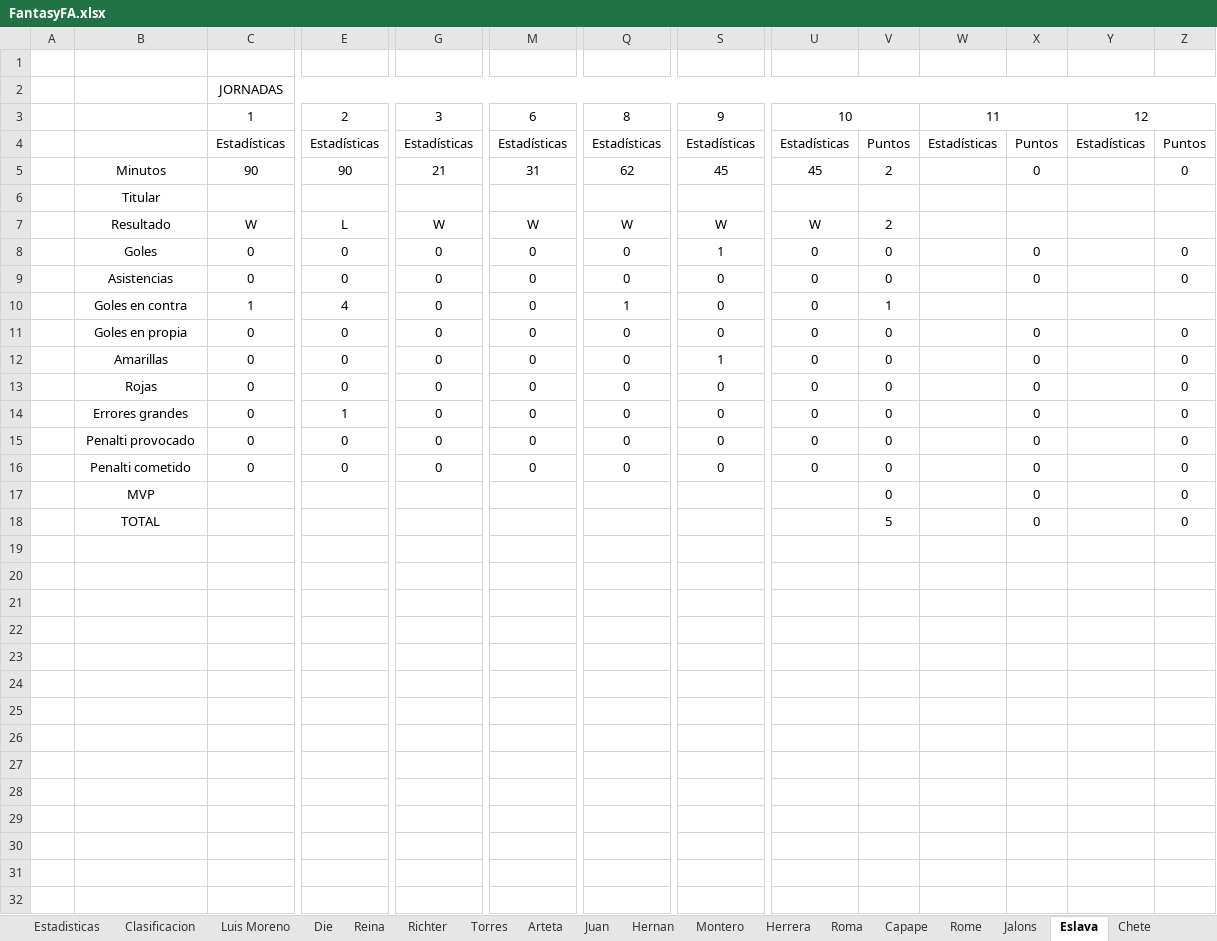
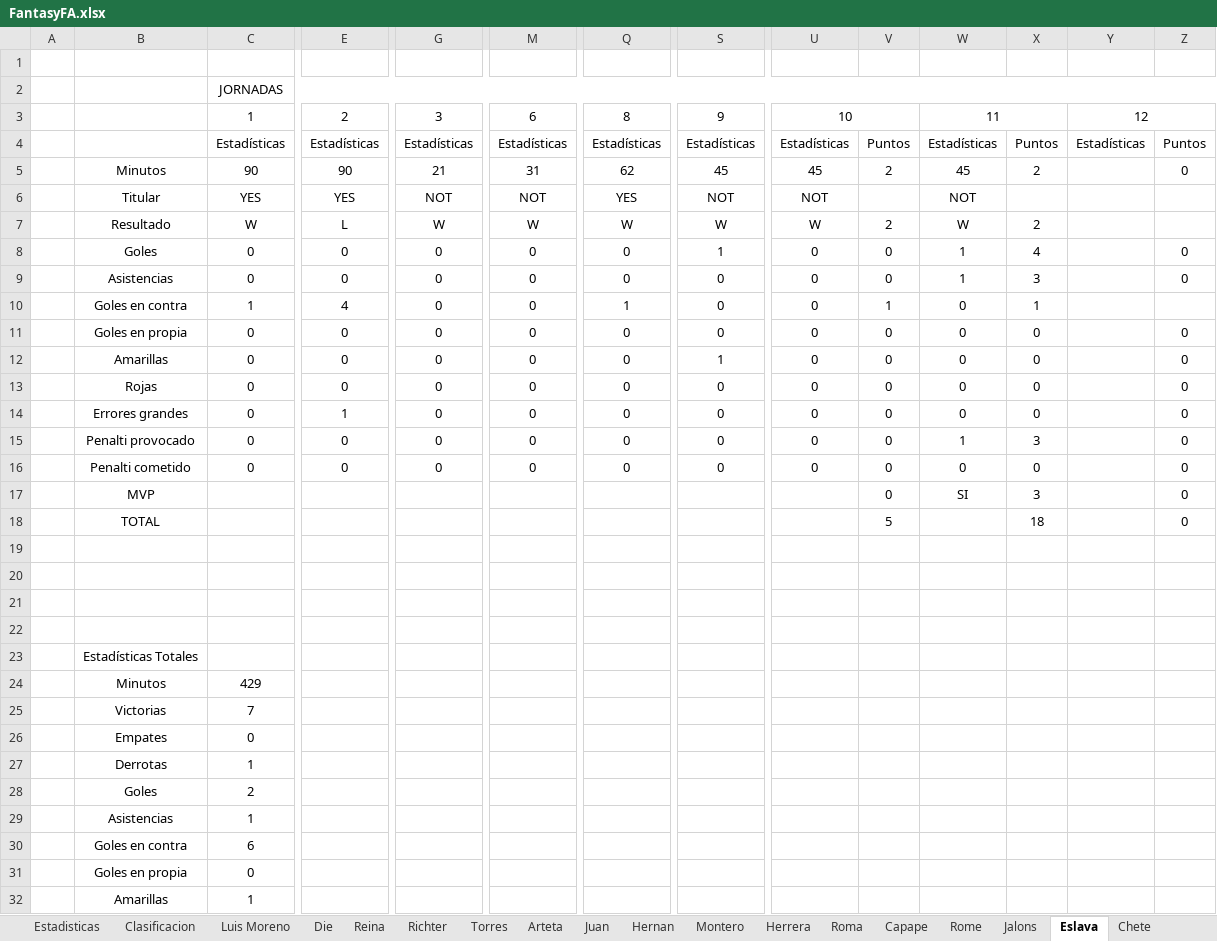
Before and after one commit to Gonzalo-Die/Excel-fantasy, an Excel workbook: FantasyFA.xlsx, sheet Eslava, drawn as a sheet; only a part is shown, gaps mark what is left out; values as stored, in another font and other column widths than the file's, no borders; removed rows and columns are numbered as before the commit, all else as after; rows hold the shown columns only; the diff covers the shown part only; the diff names each change by its address in the sheet, - before the commit and + after, or states it on an @@ line.

```diff
--- a/FantasyFA.xlsx (sheet Eslava)
+++ b/FantasyFA.xlsx (sheet Eslava)
-W5: (empty)
+W5: 45
-X5: 0
+X5: 2
-row 6:  | Titular
+row 6:  | Titular | YES | YES | NOT | NOT | YES | NOT | NOT |  | NOT
-W7: (empty)
+W7: W
-X7: (empty)
+X7: 2
-W8:W9: (empty)
+W8:W9: 1
-X8: 0
+X8: 4
-X9: 0
+X9: 3
-W10:W14: (empty)
+W10:W14: 0
-X10: (empty)
+X10: 1
-W15: (empty)
+W15: 1
-X15: 0
+X15: 3
-W16: (empty)
+W16: 0
-W17: (empty)
+W17: SI
-X17: 0
+X17: 3
-X18: 0
+X18: 18
+row 19: (empty)
+row 20: (empty)
+row 21: (empty)
+row 22: (empty)
+row 23:  | Estadísticas Totales
+row 24:  | Minutos | 429
+row 25:  | Victorias | 7
+row 26:  | Empates | 0
+row 27:  | Derrotas | 1
+row 28:  | Goles | 2
+row 29:  | Asistencias | 1
+row 30:  | Goles en contra | 6
+row 31:  | Goles en propia | 0
+row 32:  | Amarillas | 1
```
Also changed, not shown: 5 added rows elsewhere in this sheet, sheet Estadisticas, sheet Luis Moreno, sheet Hernan, sheet Roma, sheet Jalons, sheet Rome, 22 more sheets, formulas that keep their value, charts or pictures.
